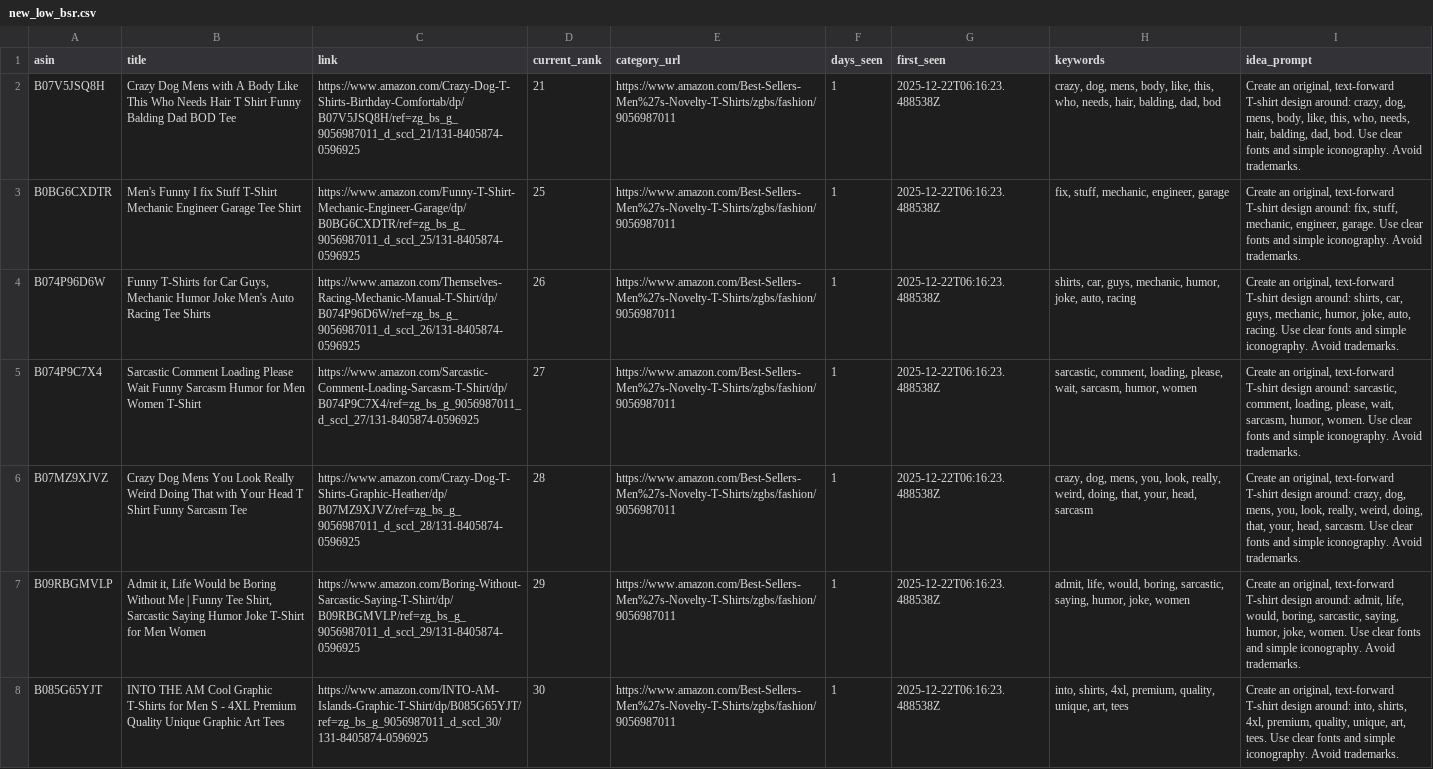
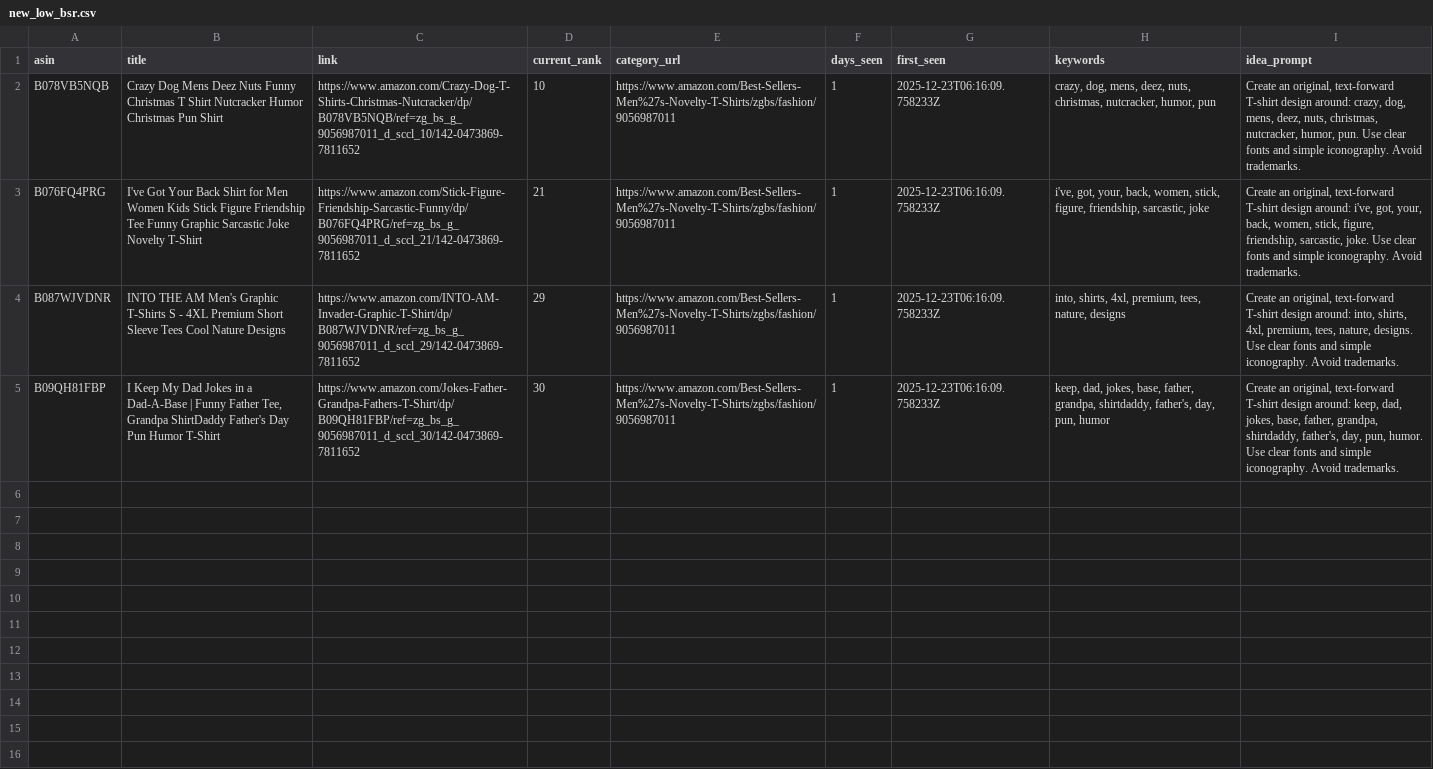
Before and after one commit to drissme/mbam-pod-low-bsr, a CSV file: reports/new_low_bsr.csv, drawn as a sheet; removed rows and columns are numbered as before the commit, all else as after; the diff names each change by its address in the sheet, - before the commit and + after, or states it on an @@ line.

```diff
--- a/reports/new_low_bsr.csv
+++ b/reports/new_low_bsr.csv
+row 2: B078VB5NQB | Crazy Dog Mens Deez Nuts Funny Christmas T Shirt Nutcracker Humor Christmas Pun Shirt | https://www.amazon.com/Crazy-Dog-T-Shirts-Christmas-Nutcracker/dp/B078VB5NQB/ref=zg_bs_g_9056987011_d_sccl_10/142-0473869-7811652 | 10 | https://www.amazon.com/Best-Sellers-Men%27s-Novelty-T-Shirts/zgbs/fashion/9056987011 | 1 | 2025-12-23T06:16:09.758233Z | crazy, dog, mens, deez, nuts, christmas, nutcracker, humor, pun | Create an original, text-forward T-shirt design around: crazy, dog, mens, deez, nuts, christmas, nutcracker, humor, pun. Use clear fonts and simple iconography. Avoid trademarks.
-A3 (asin): B07V5JSQ8H
+A3 (asin): B076FQ4PRG
-B3 (title): Crazy Dog Mens with A Body Like This Who Needs Hair T Shirt Funny Balding Dad BOD Tee
+B3 (title): I've Got Your Back Shirt for Men Women Kids Stick Figure Friendship Tee Funny Graphic Sarcastic Joke Novelty T-Shirt
-C3 (link): https://www.amazon.com/Crazy-Dog-T-Shirts-Birthday-Comfortab/dp/B07V5JSQ8H/ref=zg_bs_g_9056987011_d_sccl_21/131-8405874-0596925
+C3 (link): https://www.amazon.com/Stick-Figure-Friendship-Sarcastic-Funny/dp/B076FQ4PRG/ref=zg_bs_g_9056987011_d_sccl_21/142-0473869-7811652
-G3 (first_seen): 2025-12-22T06:16:23.488538Z
+G3 (first_seen): 2025-12-23T06:16:09.758233Z
-H3 (keywords): crazy, dog, mens, body, like, this, who, needs, hair, balding, dad, bod
+H3 (keywords): i've, got, your, back, women, stick, figure, friendship, sarcastic, joke
-I3 (idea_prompt): …design around: crazy, dog, mens, body, like, this, who, needs, hair, balding, dad, bod. Use clear…
+I3 (idea_prompt): …design around: i've, got, your, back, women, stick, figure, friendship, sarcastic, joke. Use clear…
-row 3: B0BG6CXDTR | Men's Funny I fix Stuff T-Shirt Mechanic Engineer Garage Tee Shirt | https://www.amazon.com/Funny-T-Shirt-Mechanic-Engineer-Garage/dp/B0BG6CXDTR/ref=zg_bs_g_9056987011_d_sccl_25/131-8405874-0596925 | 25 | https://www.amazon.com/Best-Sellers-Men%27s-Novelty-T-Shirts/zgbs/fashion/9056987011 | 1 | 2025-12-22T06:16:23.488538Z | fix, stuff, mechanic, engineer, garage | Create an original, text-forward T-shirt design around: fix, stuff, mechanic, engineer, garage. Use clear fonts and simple iconography. Avoid trademarks.
-row 4: B074P96D6W | Funny T-Shirts for Car Guys, Mechanic Humor Joke Men's Auto Racing Tee Shirts | https://www.amazon.com/Themselves-Racing-Mechanic-Manual-T-Shirt/dp/B074P96D6W/ref=zg_bs_g_9056987011_d_sccl_26/131-8405874-0596925 | 26 | https://www.amazon.com/Best-Sellers-Men%27s-Novelty-T-Shirts/zgbs/fashion/9056987011 | 1 | 2025-12-22T06:16:23.488538Z | shirts, car, guys, mechanic, humor, joke, auto, racing | Create an original, text-forward T-shirt design around: shirts, car, guys, mechanic, humor, joke, auto, racing. Use clear fonts and simple iconography. Avoid trademarks.
-row 5: B074P9C7X4 | Sarcastic Comment Loading Please Wait Funny Sarcasm Humor for Men Women T-Shirt | https://www.amazon.com/Sarcastic-Comment-Loading-Sarcasm-T-Shirt/dp/B074P9C7X4/ref=zg_bs_g_9056987011_d_sccl_27/131-8405874-0596925 | 27 | https://www.amazon.com/Best-Sellers-Men%27s-Novelty-T-Shirts/zgbs/fashion/9056987011 | 1 | 2025-12-22T06:16:23.488538Z | sarcastic, comment, loading, please, wait, sarcasm, humor, women | Create an original, text-forward T-shirt design around: sarcastic, comment, loading, please, wait, sarcasm, humor, women. Use clear fonts and simple iconography. Avoid trademarks.
-row 6: B07MZ9XJVZ | Crazy Dog Mens You Look Really Weird Doing That with Your Head T Shirt Funny Sarcasm Tee | https://www.amazon.com/Crazy-Dog-T-Shirts-Graphic-Heather/dp/B07MZ9XJVZ/ref=zg_bs_g_9056987011_d_sccl_28/131-8405874-0596925 | 28 | https://www.amazon.com/Best-Sellers-Men%27s-Novelty-T-Shirts/zgbs/fashion/9056987011 | 1 | 2025-12-22T06:16:23.488538Z | crazy, dog, mens, you, look, really, weird, doing, that, your, head, sarcasm | Create an original, text-forward T-shirt design around: crazy, dog, mens, you, look, really, weird, doing, that, your, head, sarcasm. Use clear fonts and simple iconography. Avoid trademarks.
-A4 (asin): B09RBGMVLP
+A4 (asin): B087WJVDNR
-B4 (title): Admit it, Life Would be Boring Without Me | Funny Tee Shirt, Sarcastic Saying Humor Joke T-Shirt for Men Women
+B4 (title): INTO THE AM Men's Graphic T-Shirts S - 4XL Premium Short Sleeve Tees Cool Nature Designs
-C4 (link): https://www.amazon.com/Boring-Without-Sarcastic-Saying-T-Shirt/dp/B09RBGMVLP/ref=zg_bs_g_9056987011_d_sccl_29/131-8405874-0596925
+C4 (link): https://www.amazon.com/INTO-AM-Invader-Graphic-T-Shirt/dp/B087WJVDNR/ref=zg_bs_g_9056987011_d_sccl_29/142-0473869-7811652
-G4:G5 (first_seen): 2025-12-22T06:16:23.488538Z
+G4:G5 (first_seen): 2025-12-23T06:16:09.758233Z
-H4 (keywords): admit, life, would, boring, sarcastic, saying, humor, joke, women
+H4 (keywords): into, shirts, 4xl, premium, tees, nature, designs
-I4 (idea_prompt): …design around: admit, life, would, boring, sarcastic, saying, humor, joke, women. Use clear…
+I4 (idea_prompt): …design around: into, shirts, 4xl, premium, tees, nature, designs. Use clear…
-A5 (asin): B085G65YJT
+A5 (asin): B09QH81FBP
-B5 (title): INTO THE AM Cool Graphic T-Shirts for Men S - 4XL Premium Quality Unique Graphic Art Tees
+B5 (title): I Keep My Dad Jokes in a Dad-A-Base | Funny Father Tee, Grandpa ShirtDaddy Father's Day Pun Humor T-Shirt
-C5 (link): https://www.amazon.com/INTO-AM-Islands-Graphic-T-Shirt/dp/B085G65YJT/ref=zg_bs_g_9056987011_d_sccl_30/131-8405874-0596925
+C5 (link): https://www.amazon.com/Jokes-Father-Grandpa-Fathers-T-Shirt/dp/B09QH81FBP/ref=zg_bs_g_9056987011_d_sccl_30/142-0473869-7811652
-H5 (keywords): into, shirts, 4xl, premium, quality, unique, art, tees
+H5 (keywords): keep, dad, jokes, base, father, grandpa, shirtdaddy, father's, day, pun, humor
-I5 (idea_prompt): …design around: into, shirts, 4xl, premium, quality, unique, art, tees. Use clear…
+I5 (idea_prompt): …design around: keep, dad, jokes, base, father, grandpa, shirtdaddy, father's, day, pun, humor. Use clear…
```
Also changed, not shown: 3 other files.
